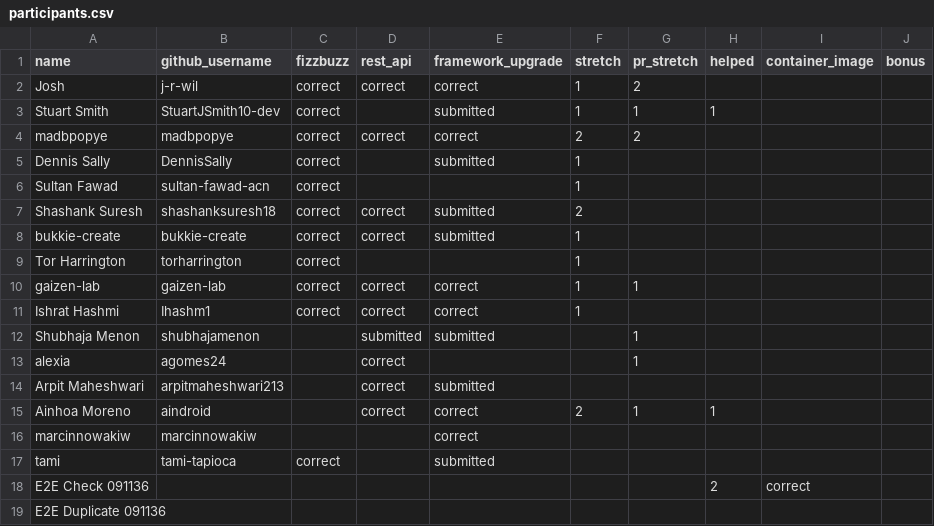
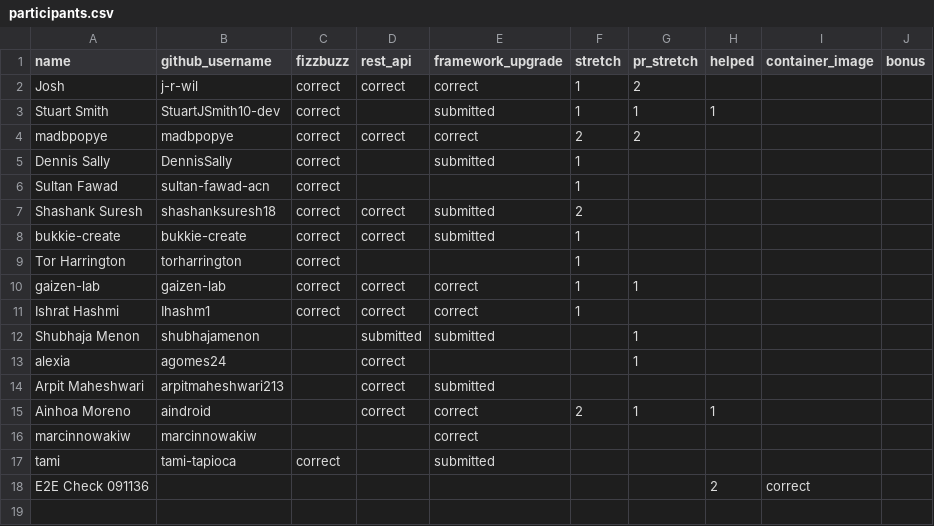
Before and after one commit to 01Gibbs/leaderboard-sandbox, a CSV file: participants.csv, drawn as a sheet; the diff names each change by its address in the sheet, - before the commit and + after, or states it on an @@ line.

```diff
--- a/participants.csv
+++ b/participants.csv
-row 19: E2E Duplicate 091136
```
Also changed, not shown: 1 other file.
